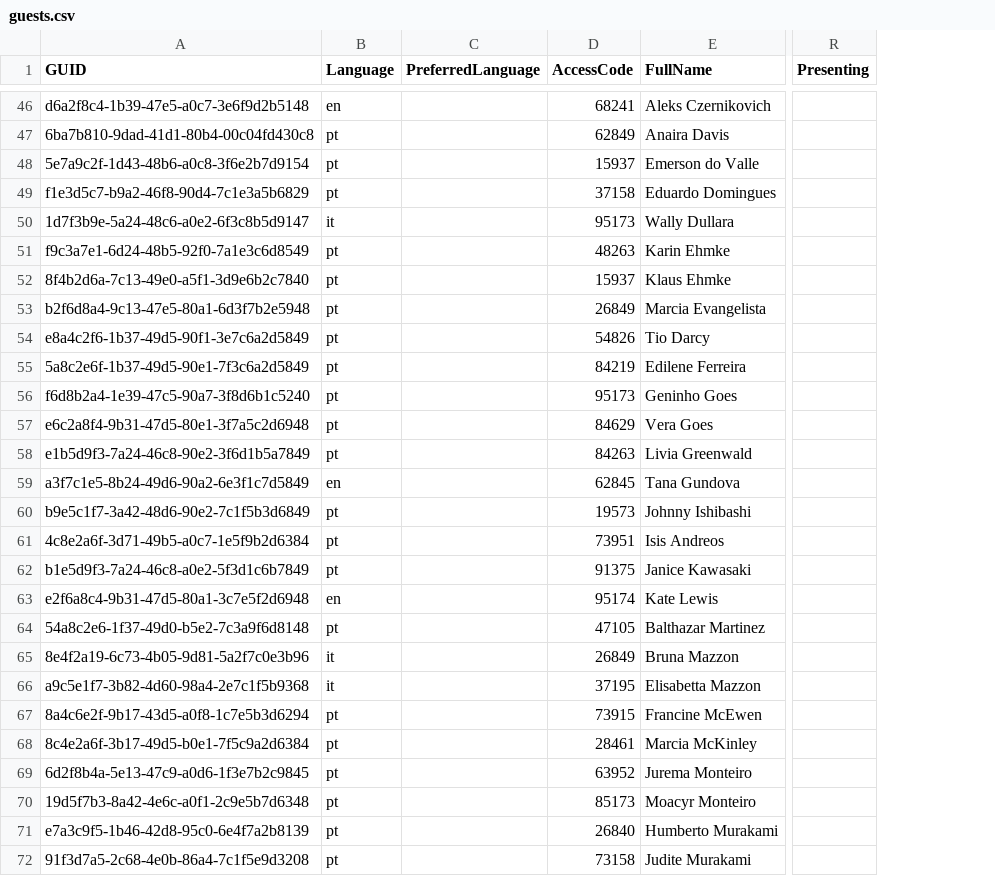
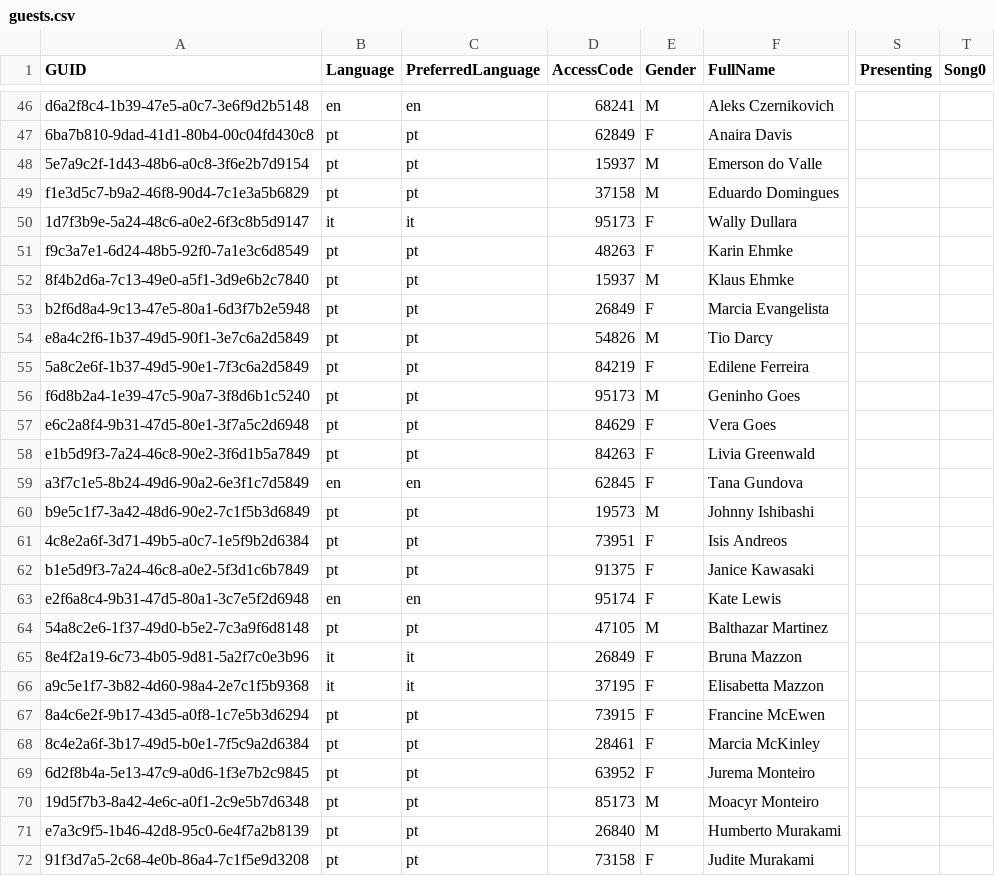
Before and after one commit to andreosm/andreosm.github.io, a CSV file: data/guests.csv, drawn as a sheet; only a part is shown, gaps mark what is left out; the diff covers the shown part only; the diff names each change by its address in the sheet, - before the commit and + after, or states it on an @@ line.

```diff
--- a/data/guests.csv
+++ b/data/guests.csv
+column E (Gender), rows 46-72: M | F | M | M | F | F | M | F | M | F | M | F | F | F | M | F | F | F | M | F | F | F | F | F | M | M | F
+column T (Song0), empty
-C46 (PreferredLanguage): (empty)
+C46 (PreferredLanguage): en
-C47:C49 (PreferredLanguage): (empty)
+C47:C49 (PreferredLanguage): pt
-C50 (PreferredLanguage): (empty)
+C50 (PreferredLanguage): it
-C51:C58 (PreferredLanguage): (empty)
+C51:C58 (PreferredLanguage): pt
-C59 (PreferredLanguage): (empty)
+C59 (PreferredLanguage): en
-C60:C62 (PreferredLanguage): (empty)
+C60:C62 (PreferredLanguage): pt
-C63 (PreferredLanguage): (empty)
+C63 (PreferredLanguage): en
-C64 (PreferredLanguage): (empty)
+C64 (PreferredLanguage): pt
-C65:C66 (PreferredLanguage): (empty)
+C65:C66 (PreferredLanguage): it
-C67:C72 (PreferredLanguage): (empty)
+C67:C72 (PreferredLanguage): pt
```
Also changed, not shown: 125 edited cells elsewhere in this file, 41 other files.
